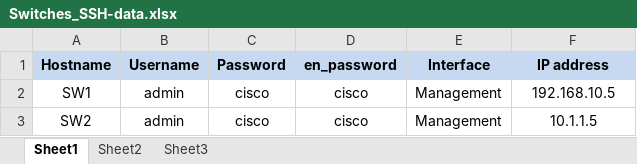
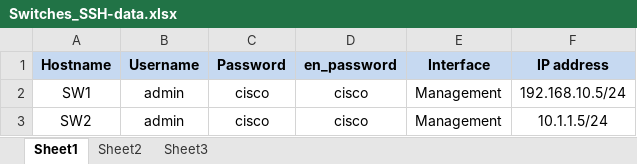
Before and after one commit to Ahmed-H300/Network-Automation, an Excel workbook: Switches_SSH-data.xlsx, sheet Sheet1, drawn as a sheet; values as stored, in another font and other column widths than the file's, no borders; the diff names each change by its address in the sheet, - before the commit and + after, or states it on an @@ line.

```diff
--- a/Switches_SSH-data.xlsx (sheet Sheet1)
+++ b/Switches_SSH-data.xlsx (sheet Sheet1)
-F2 (IP address): 192.168.10.5
+F2 (IP address): 192.168.10.5/24
-F3 (IP address): 10.1.1.5
+F3 (IP address): 10.1.1.5/24
```
Also changed, not shown: Routers_data.xlsx.
